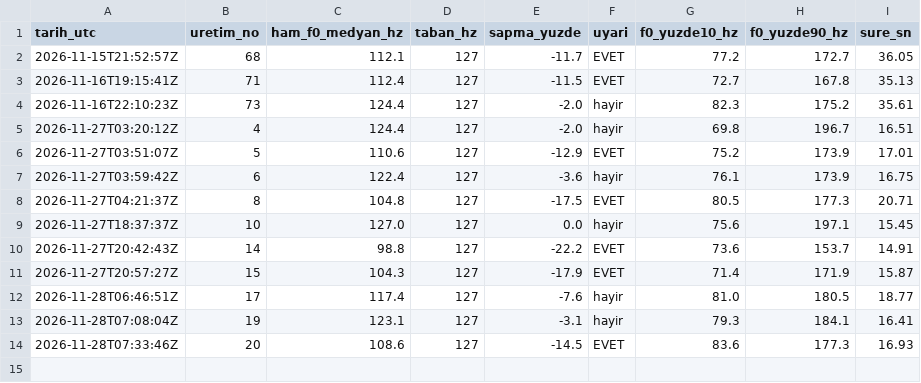
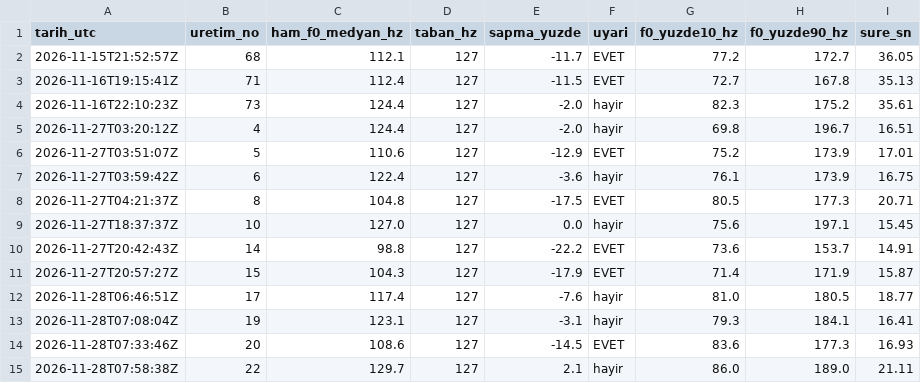
Before and after one commit to benngokhan/yt_auto_uploader, a CSV file: motor/ses_perde_kaydi.csv, drawn as a sheet.

```diff
--- a/motor/ses_perde_kaydi.csv
+++ b/motor/ses_perde_kaydi.csv
@@ -14 +14,2 @@ tarih_utc,uretim_no,ham_f0_medyan_hz,taban_hz,sapma_yuzde,uyari,f0_yuzde10_hz,f0
 2026-11-28T07:33:46Z,20,108.6,127,-14.5,EVET,83.6,177.3,16.93
+2026-11-28T07:58:38Z,22,129.7,127,2.1,hayir,86.0,189.0,21.11
```
